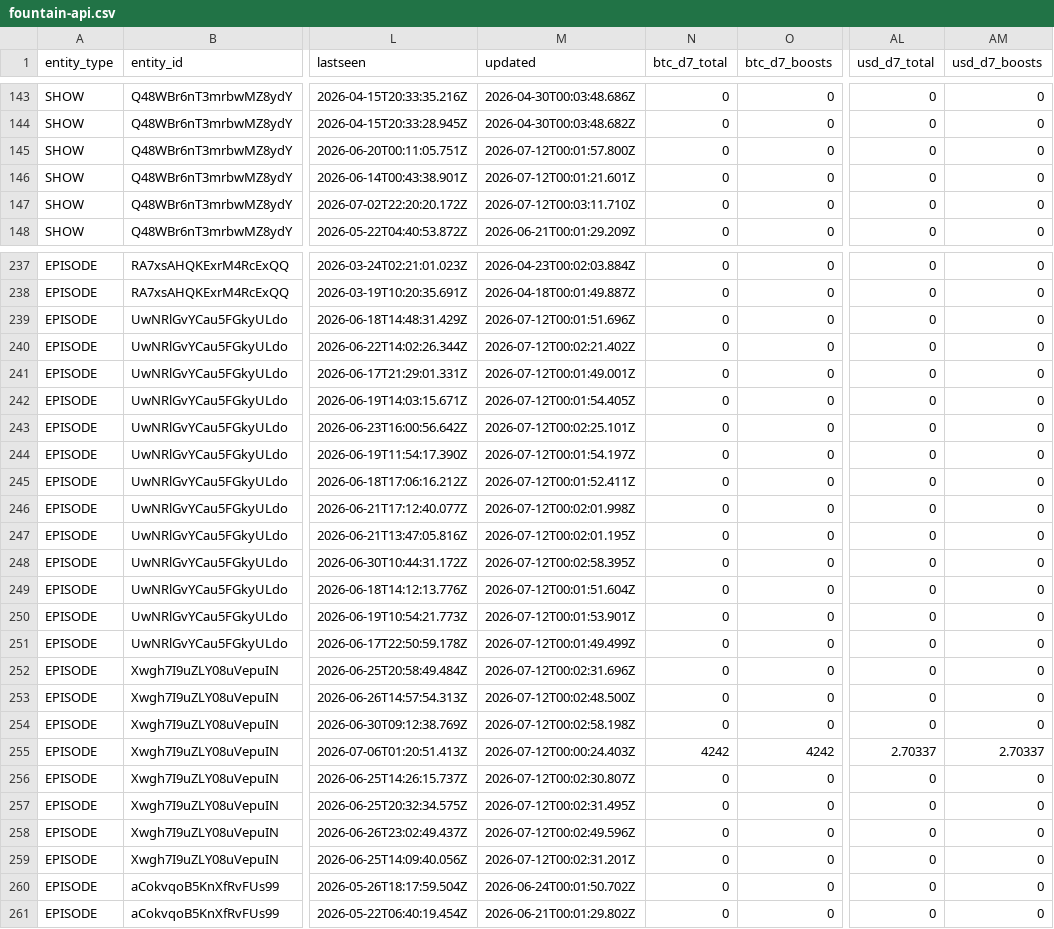
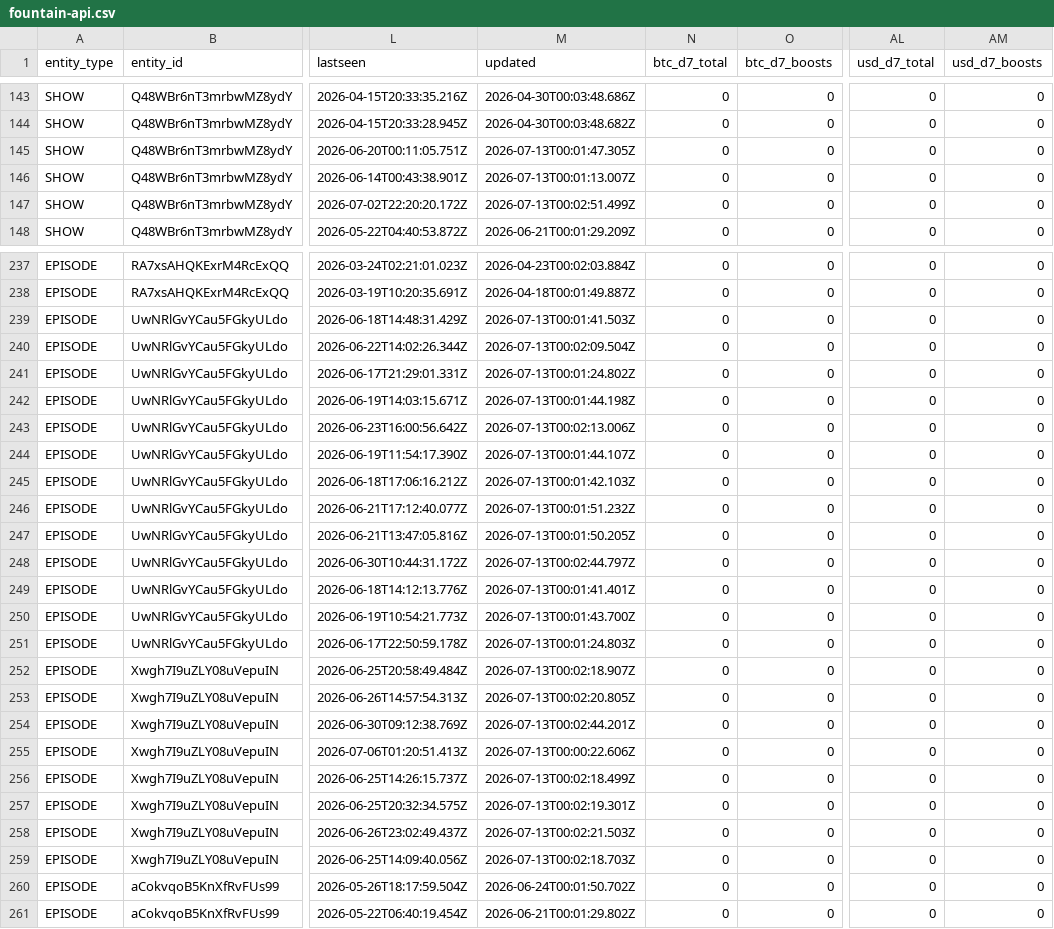
Before and after one commit to ReedBTC/localbitcoiners, a CSV file: data/fountain-api.csv, drawn as a sheet; only a part is shown, gaps mark what is left out; the diff covers the shown part only; the diff names each change by its address in the sheet, - before the commit and + after, or states it on an @@ line.

```diff
--- a/data/fountain-api.csv
+++ b/data/fountain-api.csv
-M145 (updated): 2026-07-12T00:01:57.800Z
+M145 (updated): 2026-07-13T00:01:47.305Z
-M146 (updated): 2026-07-12T00:01:21.601Z
+M146 (updated): 2026-07-13T00:01:13.007Z
-M147 (updated): 2026-07-12T00:03:11.710Z
+M147 (updated): 2026-07-13T00:02:51.499Z
-M239 (updated): 2026-07-12T00:01:51.696Z
+M239 (updated): 2026-07-13T00:01:41.503Z
-M240 (updated): 2026-07-12T00:02:21.402Z
+M240 (updated): 2026-07-13T00:02:09.504Z
-M241 (updated): 2026-07-12T00:01:49.001Z
+M241 (updated): 2026-07-13T00:01:24.802Z
-M242 (updated): 2026-07-12T00:01:54.405Z
+M242 (updated): 2026-07-13T00:01:44.198Z
-M243 (updated): 2026-07-12T00:02:25.101Z
+M243 (updated): 2026-07-13T00:02:13.006Z
-M244 (updated): 2026-07-12T00:01:54.197Z
+M244 (updated): 2026-07-13T00:01:44.107Z
-M245 (updated): 2026-07-12T00:01:52.411Z
+M245 (updated): 2026-07-13T00:01:42.103Z
-M246 (updated): 2026-07-12T00:02:01.998Z
+M246 (updated): 2026-07-13T00:01:51.232Z
-M247 (updated): 2026-07-12T00:02:01.195Z
+M247 (updated): 2026-07-13T00:01:50.205Z
-M248 (updated): 2026-07-12T00:02:58.395Z
+M248 (updated): 2026-07-13T00:02:44.797Z
-M249 (updated): 2026-07-12T00:01:51.604Z
+M249 (updated): 2026-07-13T00:01:41.401Z
-M250 (updated): 2026-07-12T00:01:53.901Z
+M250 (updated): 2026-07-13T00:01:43.700Z
-M251 (updated): 2026-07-12T00:01:49.499Z
+M251 (updated): 2026-07-13T00:01:24.803Z
-M252 (updated): 2026-07-12T00:02:31.696Z
+M252 (updated): 2026-07-13T00:02:18.907Z
-M253 (updated): 2026-07-12T00:02:48.500Z
+M253 (updated): 2026-07-13T00:02:20.805Z
-M254 (updated): 2026-07-12T00:02:58.198Z
+M254 (updated): 2026-07-13T00:02:44.201Z
-M255 (updated): 2026-07-12T00:00:24.403Z
+M255 (updated): 2026-07-13T00:00:22.606Z
-N255 (btc_d7_total): 4242
+N255 (btc_d7_total): 0
-O255 (btc_d7_boosts): 4242
+O255 (btc_d7_boosts): 0
-AL255 (usd_d7_total): 2.70337
+AL255 (usd_d7_total): 0
-AM255 (usd_d7_boosts): 2.70337
+AM255 (usd_d7_boosts): 0
-M256 (updated): 2026-07-12T00:02:30.807Z
+M256 (updated): 2026-07-13T00:02:18.499Z
-M257 (updated): 2026-07-12T00:02:31.495Z
+M257 (updated): 2026-07-13T00:02:19.301Z
-M258 (updated): 2026-07-12T00:02:49.596Z
+M258 (updated): 2026-07-13T00:02:21.503Z
-M259 (updated): 2026-07-12T00:02:31.201Z
+M259 (updated): 2026-07-13T00:02:18.703Z
```
Also changed, not shown: 79 edited cells elsewhere in this file, data/sats.csv, 3 other files.
